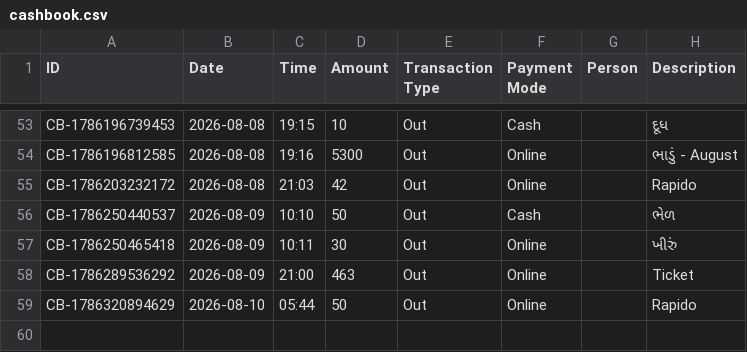
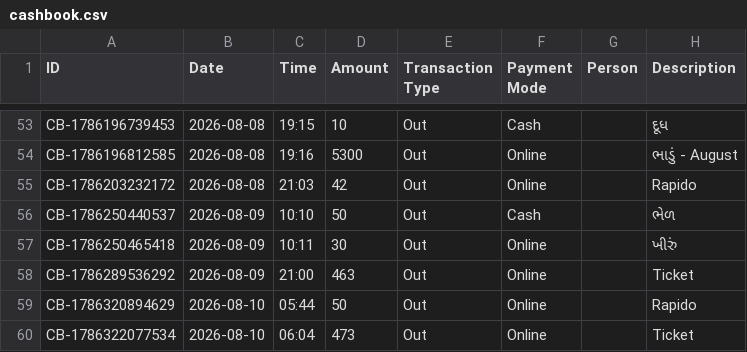
Before and after one commit to Jenil3797/personal-dashboard, a CSV file: cashbook.csv, drawn as a sheet; only a part is shown, gaps mark what is left out; the diff names each change by its address in the sheet, - before the commit and + after, or states it on an @@ line.

Commit message:
Add cashbook entry: ₹473 Out

```diff
--- a/cashbook.csv
+++ b/cashbook.csv
+row 60: CB-1786322077534 | 2026-08-10 | 06:04 | 473 | Out | Online |  | Ticket
```
